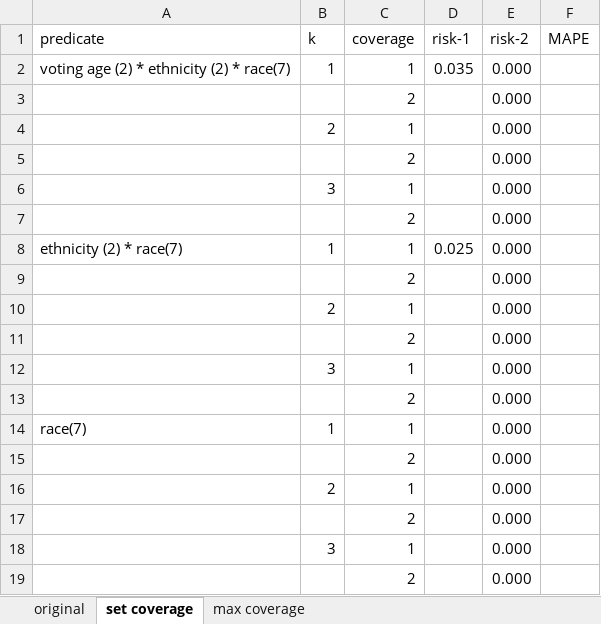
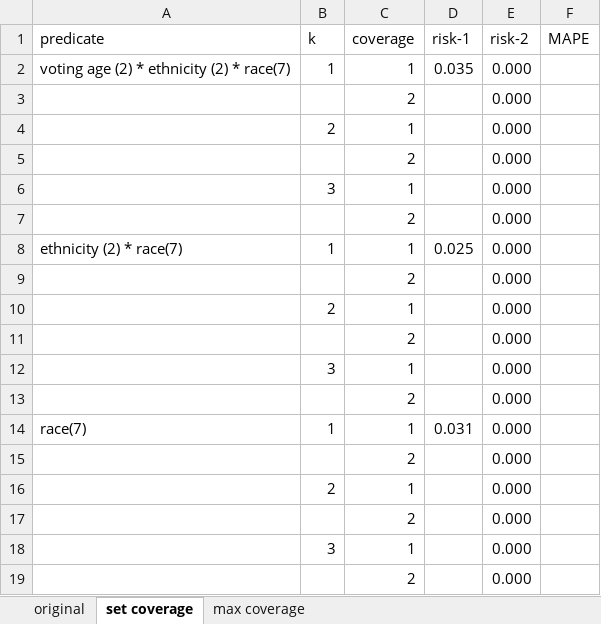
Before and after one commit to linyuehzzz/privacy-framework, an Excel workbook: results.xlsx, sheet set coverage, drawn as a sheet; values as stored, in another font and other column widths than the file's, no borders; table styles not drawn; the diff names each change by its address in the sheet, - before the commit and + after, or states it on an @@ line.

Commit message:
update mape

```diff
--- a/results.xlsx (sheet set coverage)
+++ b/results.xlsx (sheet set coverage)
-D14 (risk-1): (empty)
+D14 (risk-1): 0.031
```
Also changed, not shown: 1 other file.
